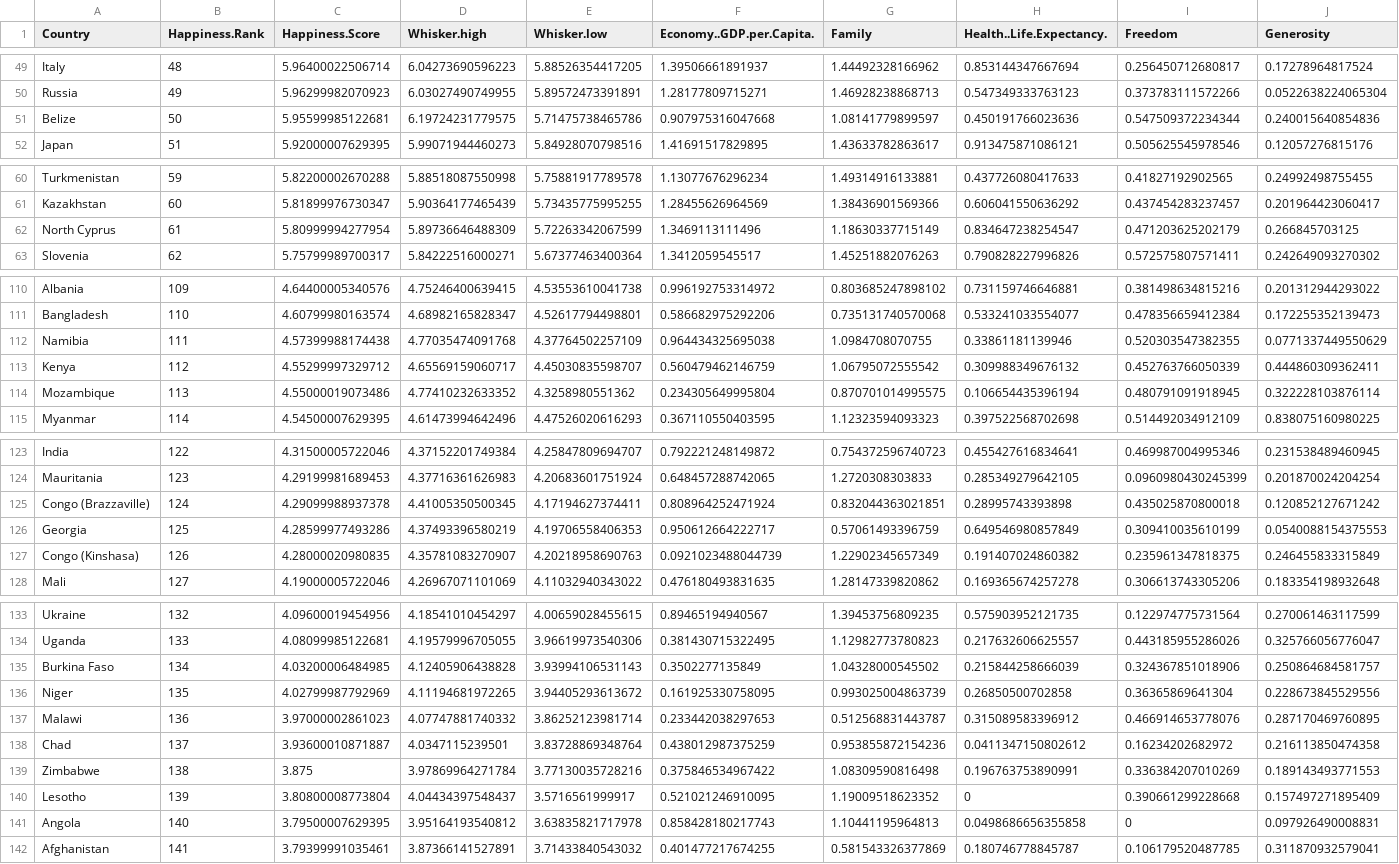
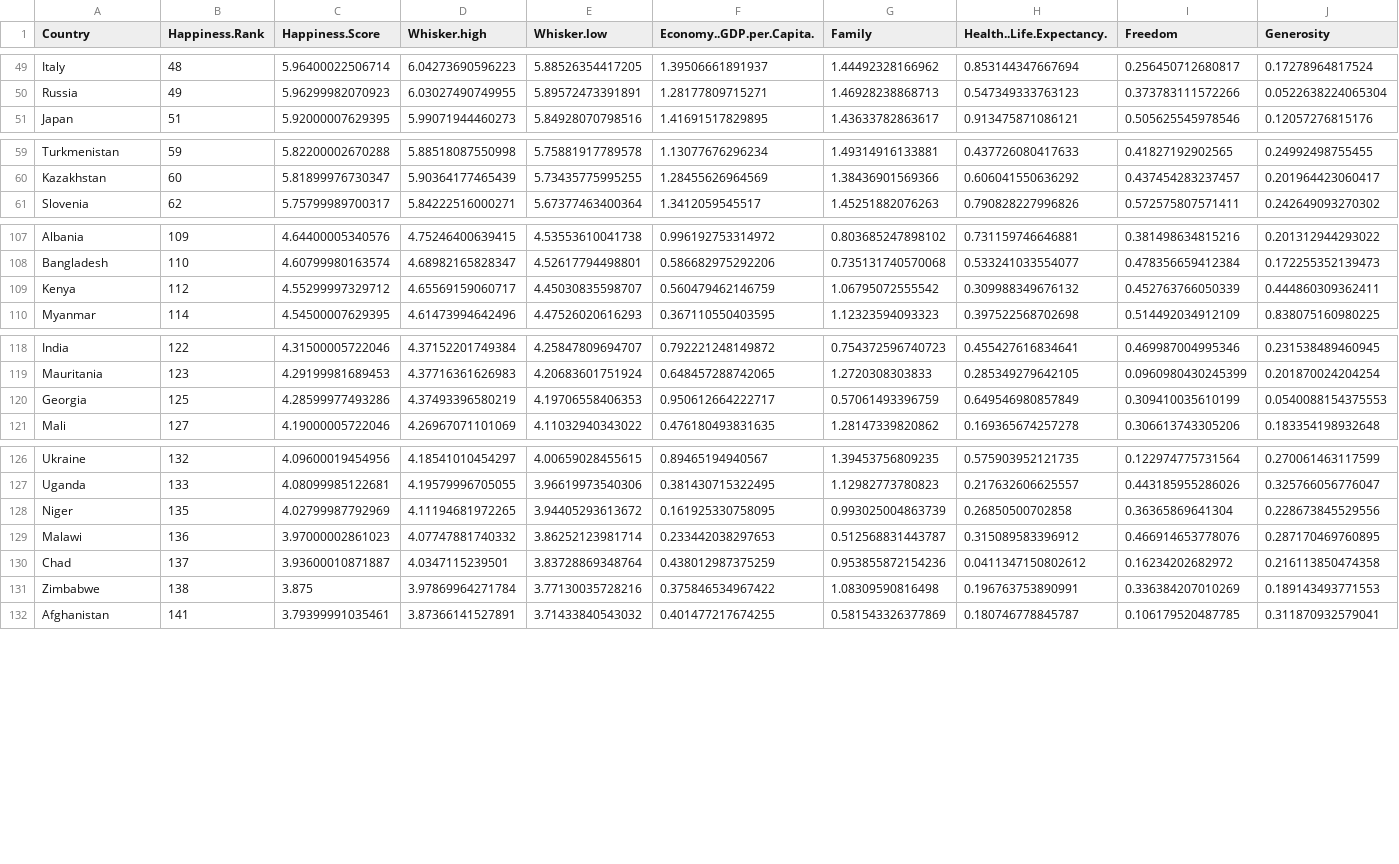
Before and after one commit to rylan-marianchuk/world-happiness, a CSV file: data/2017.csv, drawn as a sheet; only a part is shown, gaps mark what is left out; rows hold the shown columns only; the diff covers the shown part only; the diff names each change by its address in the sheet, - before the commit and + after, or states it on an @@ line.

```diff
--- a/data/2017.csv
+++ b/data/2017.csv
-row 51: Belize | 50 | 5.95599985122681 | 6.19724231779575 | 5.71475738465786 | 0.907975316047668 | 1.08141779899597 | 0.450191766023636 | 0.547509372234344 | 0.240015640854836
-row 62: North Cyprus | 61 | 5.80999994277954 | 5.89736646488309 | 5.72263342067599 | 1.3469113111496 | 1.18630337715149 | 0.834647238254547 | 0.471203625202179 | 0.266845703125
-row 112: Namibia | 111 | 4.57399988174438 | 4.77035474091768 | 4.37764502257109 | 0.964434325695038 | 1.0984708070755 | 0.33861181139946 | 0.520303547382355 | 0.0771337449550629
-row 114: Mozambique | 113 | 4.55000019073486 | 4.77410232633352 | 4.3258980551362 | 0.234305649995804 | 0.870701014995575 | 0.106654435396194 | 0.480791091918945 | 0.322228103876114
-row 125: Congo (Brazzaville) | 124 | 4.29099988937378 | 4.41005350500345 | 4.17194627374411 | 0.808964252471924 | 0.832044363021851 | 0.28995743393898 | 0.435025870800018 | 0.120852127671242
-row 127: Congo (Kinshasa) | 126 | 4.28000020980835 | 4.35781083270907 | 4.20218958690763 | 0.0921023488044739 | 1.22902345657349 | 0.191407024860382 | 0.235961347818375 | 0.246455833315849
-row 135: Burkina Faso | 134 | 4.03200006484985 | 4.12405906438828 | 3.93994106531143 | 0.3502277135849 | 1.04328000545502 | 0.215844258666039 | 0.324367851018906 | 0.250864684581757
-row 140: Lesotho | 139 | 3.80800008773804 | 4.04434397548437 | 3.5716561999917 | 0.521021246910095 | 1.19009518623352 | 0 | 0.390661299228668 | 0.157497271895409
-row 141: Angola | 140 | 3.79500007629395 | 3.95164193540812 | 3.63835821717978 | 0.858428180217743 | 1.10441195964813 | 0.0498686656355858 | 0 | 0.097926490008831
```
Also changed, not shown: 3 removed rows and 2 edited cells elsewhere in this file, data/2015.csv, data/2018.csv, 3 other files.
